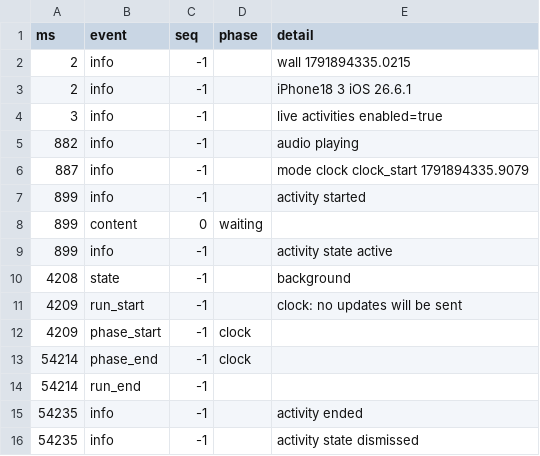
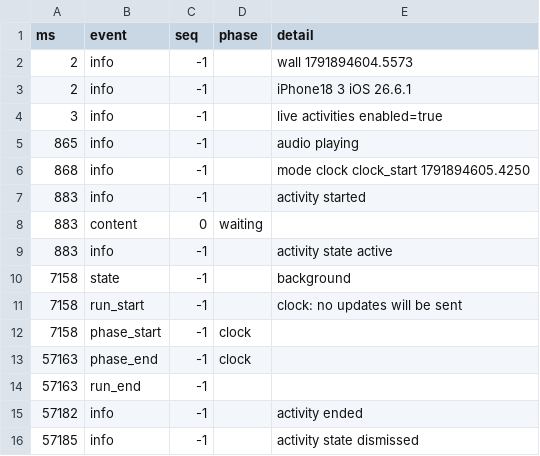
Before and after one commit to Ozzimandius84/IOS-TTS-TV, a CSV file: island-test/results/island-log.csv, drawn as a sheet.

```diff
--- a/island-test/results/island-log.csv
+++ b/island-test/results/island-log.csv
@@ -1,16 +1,16 @@
 ms,event,seq,phase,detail
-2,info,-1,,wall 1791894335.0215
+2,info,-1,,wall 1791894604.5573
 2,info,-1,,iPhone18 3 iOS 26.6.1
 3,info,-1,,live activities enabled=true
-882,info,-1,,audio playing
-887,info,-1,,mode clock clock_start 1791894335.9079
-899,info,-1,,activity started
-899,content,0,waiting,
-899,info,-1,,activity state active
-4208,state,-1,,background
-4209,run_start,-1,,clock: no updates will be sent
-4209,phase_start,-1,clock,
-54214,phase_end,-1,clock,
-54214,run_end,-1,,
-54235,info,-1,,activity ended
-54235,info,-1,,activity state dismissed
+865,info,-1,,audio playing
+868,info,-1,,mode clock clock_start 1791894605.4250
+883,info,-1,,activity started
+883,content,0,waiting,
+883,info,-1,,activity state active
+7158,state,-1,,background
+7158,run_start,-1,,clock: no updates will be sent
+7158,phase_start,-1,clock,
+57163,phase_end,-1,clock,
+57163,run_end,-1,,
+57182,info,-1,,activity ended
+57185,info,-1,,activity state dismissed
```
Also changed, not shown: island-test/results/screen/screen.csv, 4 other files.
